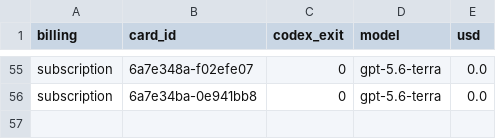
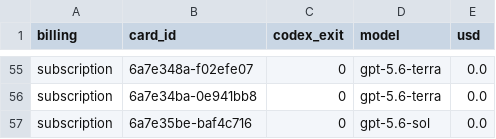
Before and after one commit to danielzhang04/kb, a TSV file: ledgers/cost/codex-direct-2026-08-13.tsv, drawn as a sheet; only a part is shown, gaps mark what is left out; the diff names each change by its address in the sheet, - before the commit and + after, or states it on an @@ line.

```diff
--- a/ledgers/cost/codex-direct-2026-08-13.tsv
+++ b/ledgers/cost/codex-direct-2026-08-13.tsv
+row 57: subscription | 6a7e35be-baf4c716 | 0 | gpt-5.6-sol | 0.0
```
Also changed, not shown: 1 other file.
